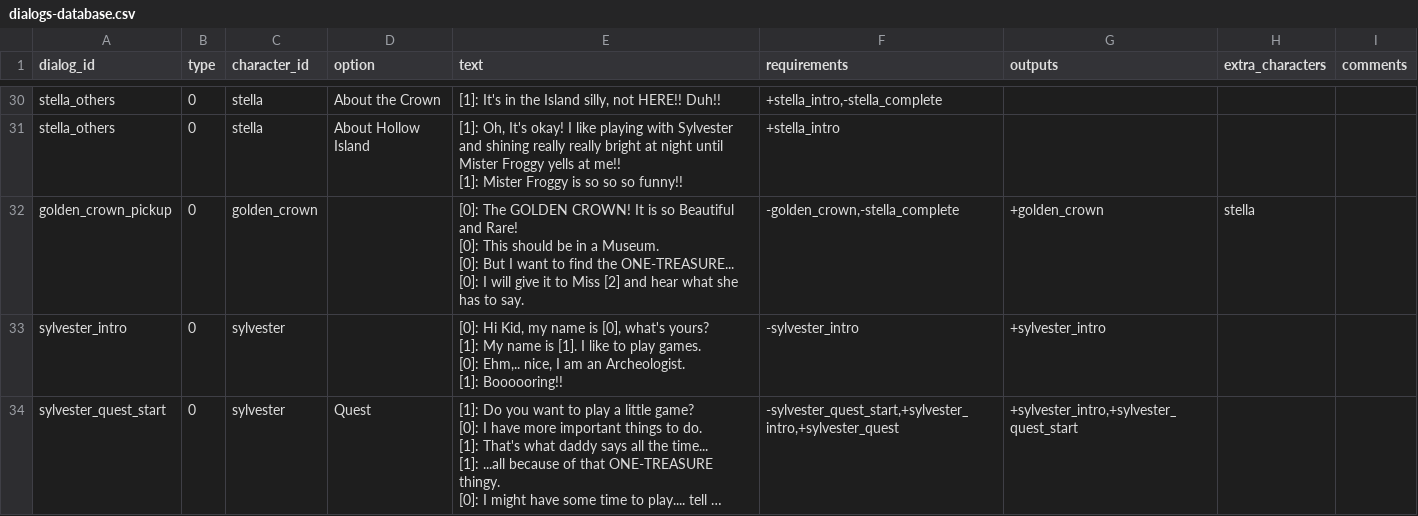
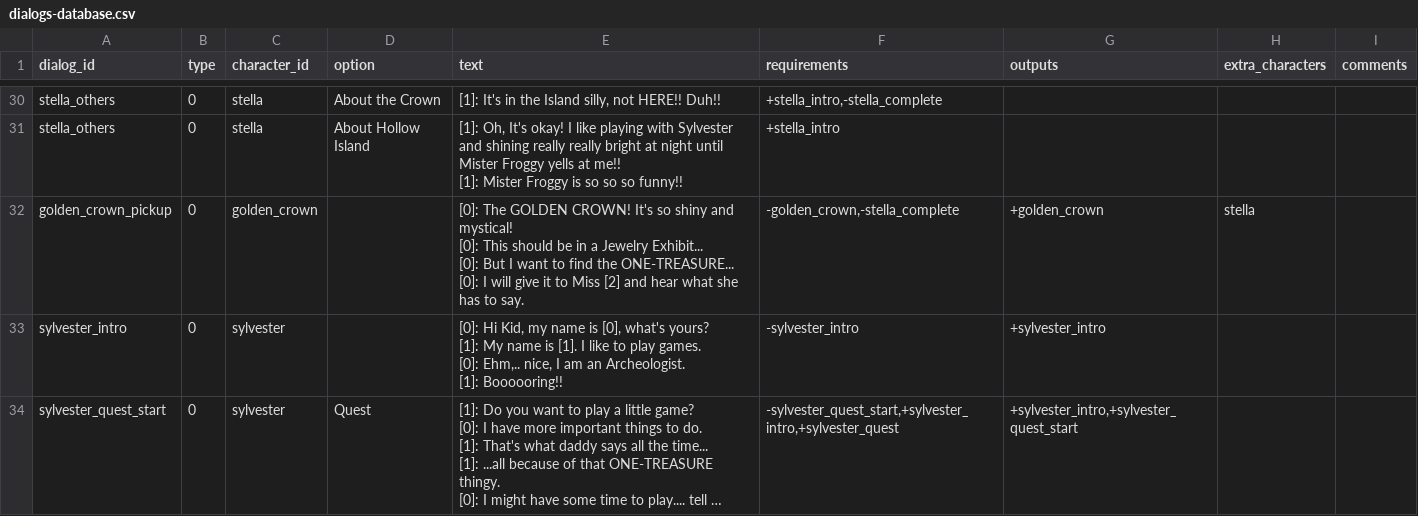
Before and after one commit to acoppes/gbjams, a CSV file: gbjam14/Assets/StreamingAssets/dialogs-database.csv, drawn as a sheet; only a part is shown, gaps mark what is left out; long unchanged cells end in ….

Commit message:
dialgos

```diff
--- a/gbjam14/Assets/StreamingAssets/dialogs-database.csv
+++ b/gbjam14/Assets/StreamingAssets/dialogs-database.csv
@@ -139,6 +139,6 @@ stella_others,0,stella,About Hollow Island,"[1]: Oh, It's okay! I like playing w
 [1]: Mister Froggy is so so so funny!!",+stella_intro,,,
-golden_crown_pickup,0,golden_crown,,"[0]: The GOLDEN CROWN! It is so Beautiful and Rare!
-[0]: This should be in a Museum.
-[0]: But I want to find the ONE-TREASURE...
-[0]: I will give it to Miss [2] and hear what she has to say.","-golden_crown,-stella_complete",+golden_crown,stella,
+golden_crown_pickup,0,golden_crown,,"[0]: The GOLDEN CROWN! It's so shiny and mystical!
+[0]: This should be in a Jewelry Exhibit...
+[0]: But I want to find the ONE-TREASURE...
+[0]: I will give it to Miss [2] and hear what she has to say.","-golden_crown,-stella_complete",+golden_crown,stella,
 sylvester_intro,0,sylvester,,"[0]: Hi Kid, my name is [0], what's yours?
```
